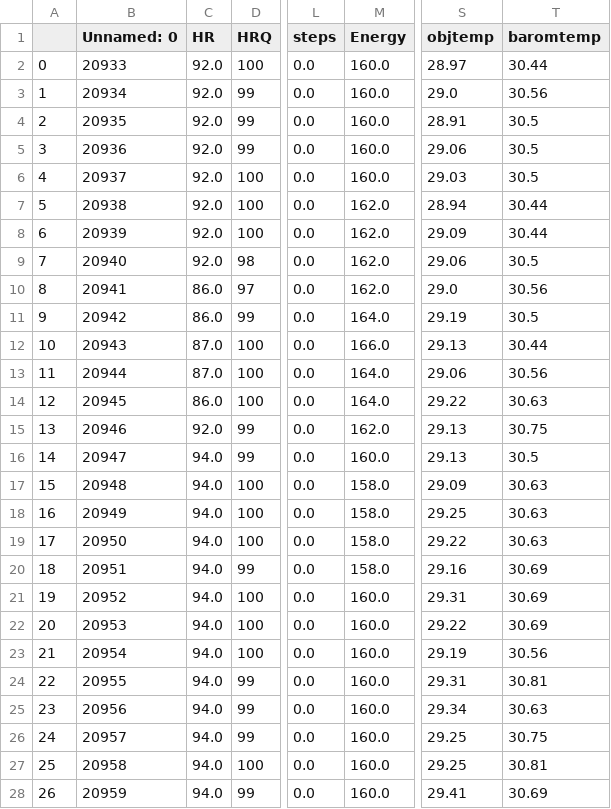
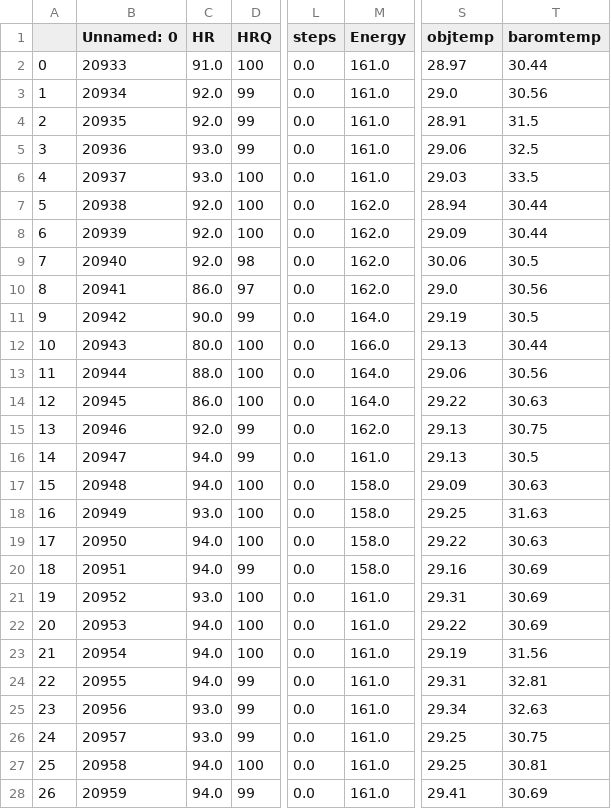
Before and after one commit to hirsch-lab/mhealth, a CSV file: src/resources/imove/data/123R_storage-vital.csv, drawn as a sheet; only a part is shown, gaps mark what is left out; the diff covers the shown part only; the diff names each change by its address in the sheet, - before the commit and + after, or states it on an @@ line.

```diff
--- a/src/resources/imove/data/123R_storage-vital.csv
+++ b/src/resources/imove/data/123R_storage-vital.csv
-C2 (HR): 92.0
+C2 (HR): 91.0
-M2:M6 (Energy): 160.0
+M2:M6 (Energy): 161.0
-T4 (baromtemp): 30.5
+T4 (baromtemp): 31.5
-C5:C6 (HR): 92.0
+C5:C6 (HR): 93.0
-T5 (baromtemp): 30.5
+T5 (baromtemp): 32.5
-T6 (baromtemp): 30.5
+T6 (baromtemp): 33.5
-S9 (objtemp): 29.06
+S9 (objtemp): 30.06
-C11 (HR): 86.0
+C11 (HR): 90.0
-C12 (HR): 87.0
+C12 (HR): 80.0
-C13 (HR): 87.0
+C13 (HR): 88.0
-M16 (Energy): 160.0
+M16 (Energy): 161.0
-C18 (HR): 94.0
+C18 (HR): 93.0
-T18 (baromtemp): 30.63
+T18 (baromtemp): 31.63
-C21 (HR): 94.0
+C21 (HR): 93.0
-M21:M28 (Energy): 160.0
+M21:M28 (Energy): 161.0
-T23 (baromtemp): 30.56
+T23 (baromtemp): 31.56
-T24 (baromtemp): 30.81
+T24 (baromtemp): 32.81
-C25:C26 (HR): 94.0
+C25:C26 (HR): 93.0
-T25 (baromtemp): 30.63
+T25 (baromtemp): 32.63
```
Also changed, not shown: 17 edited cells elsewhere in this file, 3 other files.
